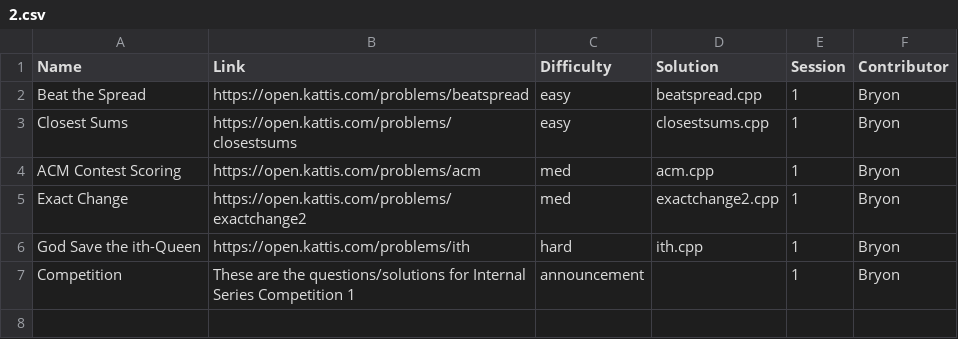
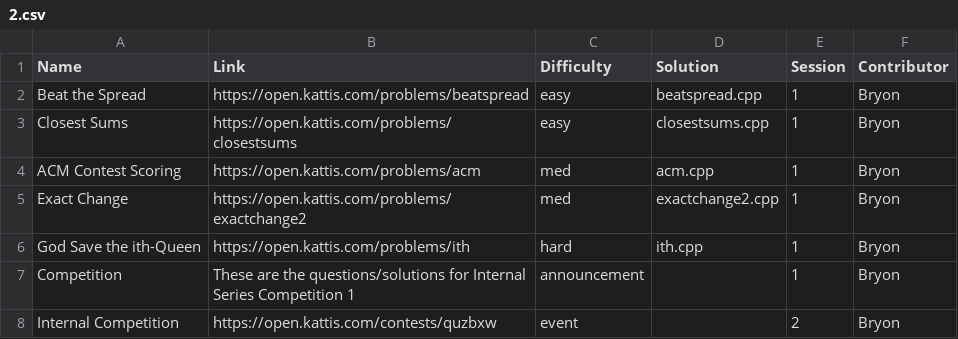
Before and after one commit to ACM-UCI/ACM-UCI-Website, a CSV file: public/Winter 2019/2.csv, drawn as a sheet.

```diff
--- a/public/Winter 2019/2.csv
+++ b/public/Winter 2019/2.csv
@@ -7 +7,2 @@ God Save the ith-Queen,https://open.kattis.com/problems/ith,hard,ith.cpp,1,Bryon
 Competition,These are the questions/solutions for Internal Series Competition 1,announcement,,1,Bryon
+Internal Competition,https://open.kattis.com/contests/quzbxw,event,,2,Bryon
```
Also changed, not shown: public/Winter 2019/3.csv.
